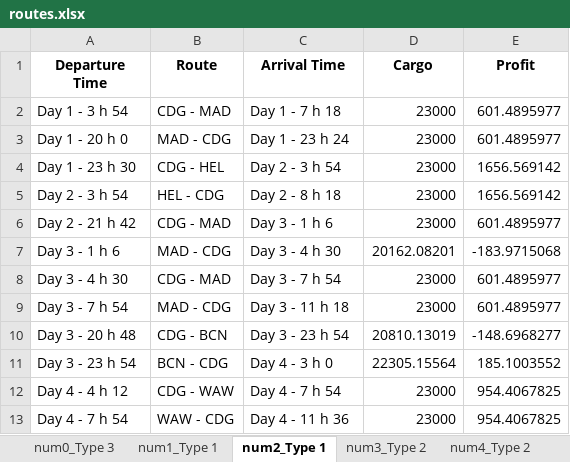
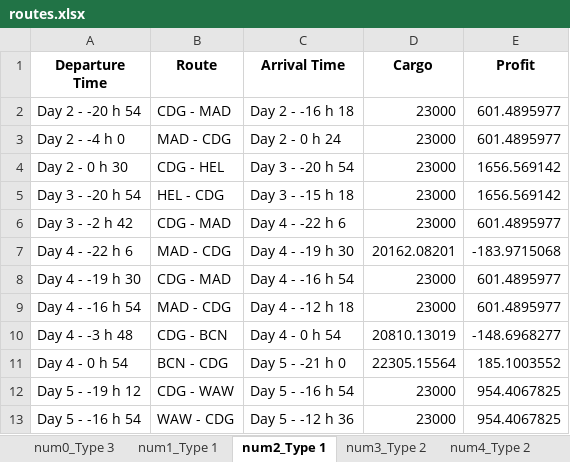
Before and after one commit to dannywhuang/Airline-Planning-Optimisation, an Excel workbook: Assign_2/output/routes.xlsx, sheet num2_Type 1, drawn as a sheet; values as stored, in another font and other column widths than the file's, no borders; the diff names each change by its address in the sheet, - before the commit and + after, or states it on an @@ line.

```diff
--- a/Assign_2/output/routes.xlsx (sheet num2_Type 1)
+++ b/Assign_2/output/routes.xlsx (sheet num2_Type 1)
-A2 (Departure Time): Day 1 - 3 h 54
+A2 (Departure Time): Day 2 - -20 h 54
-C2 (Arrival Time): Day 1 - 7 h 18
+C2 (Arrival Time): Day 2 - -16 h 18
-A3 (Departure Time): Day 1 - 20 h 0
+A3 (Departure Time): Day 2 - -4 h 0
-C3 (Arrival Time): Day 1 - 23 h 24
+C3 (Arrival Time): Day 2 - 0 h 24
-A4 (Departure Time): Day 1 - 23 h 30
+A4 (Departure Time): Day 2 - 0 h 30
-C4 (Arrival Time): Day 2 - 3 h 54
+C4 (Arrival Time): Day 3 - -20 h 54
-A5 (Departure Time): Day 2 - 3 h 54
+A5 (Departure Time): Day 3 - -20 h 54
-C5 (Arrival Time): Day 2 - 8 h 18
+C5 (Arrival Time): Day 3 - -15 h 18
-A6 (Departure Time): Day 2 - 21 h 42
+A6 (Departure Time): Day 3 - -2 h 42
-C6 (Arrival Time): Day 3 - 1 h 6
+C6 (Arrival Time): Day 4 - -22 h 6
-A7 (Departure Time): Day 3 - 1 h 6
+A7 (Departure Time): Day 4 - -22 h 6
-C7 (Arrival Time): Day 3 - 4 h 30
+C7 (Arrival Time): Day 4 - -19 h 30
-A8 (Departure Time): Day 3 - 4 h 30
+A8 (Departure Time): Day 4 - -19 h 30
-C8 (Arrival Time): Day 3 - 7 h 54
+C8 (Arrival Time): Day 4 - -16 h 54
-A9 (Departure Time): Day 3 - 7 h 54
+A9 (Departure Time): Day 4 - -16 h 54
-C9 (Arrival Time): Day 3 - 11 h 18
+C9 (Arrival Time): Day 4 - -12 h 18
-A10 (Departure Time): Day 3 - 20 h 48
+A10 (Departure Time): Day 4 - -3 h 48
-C10 (Arrival Time): Day 3 - 23 h 54
+C10 (Arrival Time): Day 4 - 0 h 54
-A11 (Departure Time): Day 3 - 23 h 54
+A11 (Departure Time): Day 4 - 0 h 54
-C11 (Arrival Time): Day 4 - 3 h 0
+C11 (Arrival Time): Day 5 - -21 h 0
-A12 (Departure Time): Day 4 - 4 h 12
+A12 (Departure Time): Day 5 - -19 h 12
-C12 (Arrival Time): Day 4 - 7 h 54
+C12 (Arrival Time): Day 5 - -16 h 54
-A13 (Departure Time): Day 4 - 7 h 54
+A13 (Departure Time): Day 5 - -16 h 54
-C13 (Arrival Time): Day 4 - 11 h 36
+C13 (Arrival Time): Day 5 - -12 h 36
```
Also changed, not shown: sheet num1_Type 1, sheet num0_Type 3, sheet num3_Type 2, sheet num4_Type 2, 2 other files.
